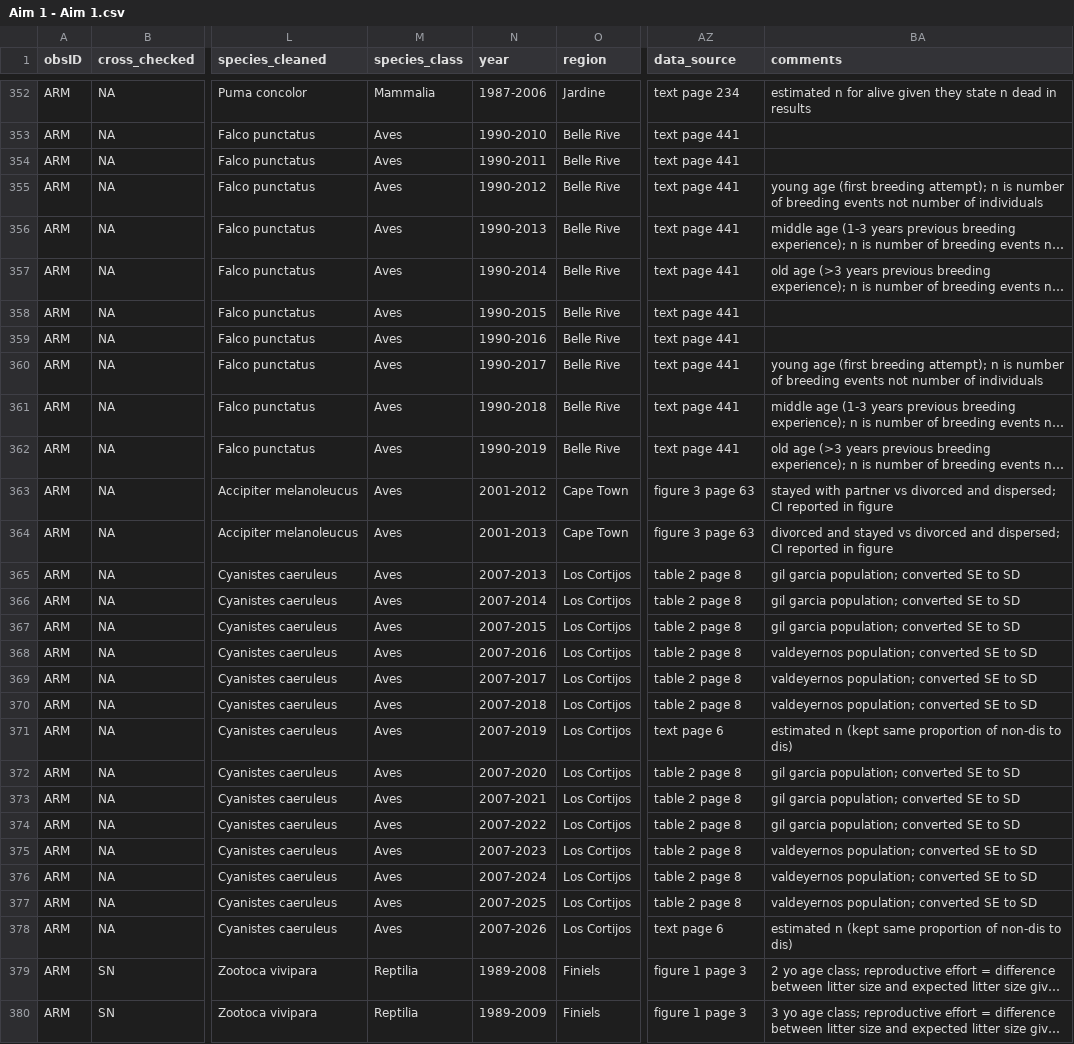
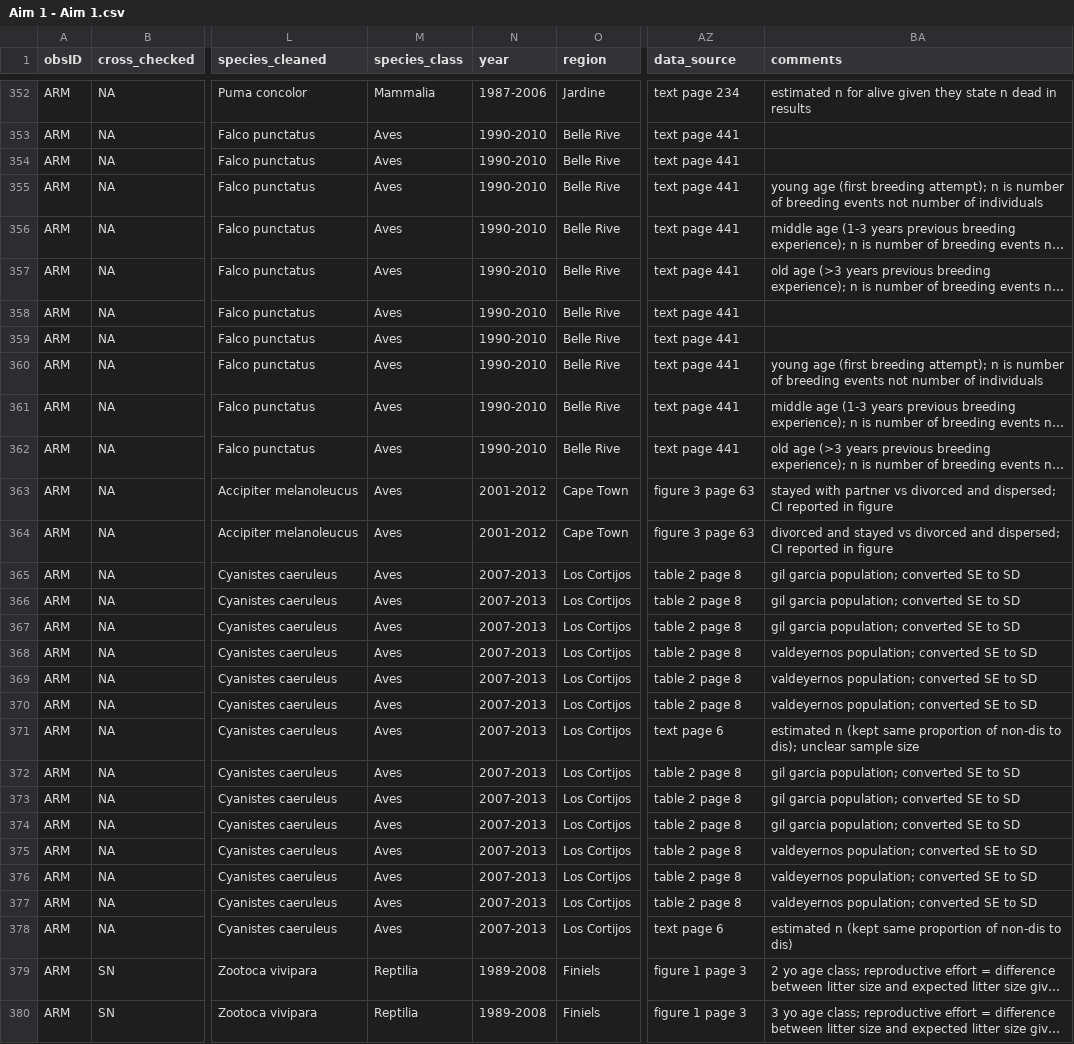
Before and after one commit to martinig/Fitness-and-dispersal-MA, a CSV file: data/Aim 1 - Aim 1.csv, drawn as a sheet; only a part is shown, gaps mark what is left out; long unchanged cells end in …; the diff covers the shown part only; the diff names each change by its address in the sheet, - before the commit and + after, or states it on an @@ line.

Commit message:
fixed year error in dataset and moved around panels in qmd

```diff
--- a/data/Aim 1 - Aim 1.csv
+++ b/data/Aim 1 - Aim 1.csv
-N354 (year): 1990-2011
+N354 (year): 1990-2010
-N355 (year): 1990-2012
+N355 (year): 1990-2010
-N356 (year): 1990-2013
+N356 (year): 1990-2010
-N357 (year): 1990-2014
+N357 (year): 1990-2010
-N358 (year): 1990-2015
+N358 (year): 1990-2010
-N359 (year): 1990-2016
+N359 (year): 1990-2010
-N360 (year): 1990-2017
+N360 (year): 1990-2010
-N361 (year): 1990-2018
+N361 (year): 1990-2010
-N362 (year): 1990-2019
+N362 (year): 1990-2010
-N364 (year): 2001-2013
+N364 (year): 2001-2012
-N366 (year): 2007-2014
+N366 (year): 2007-2013
-N367 (year): 2007-2015
+N367 (year): 2007-2013
-N368 (year): 2007-2016
+N368 (year): 2007-2013
-N369 (year): 2007-2017
+N369 (year): 2007-2013
-N370 (year): 2007-2018
+N370 (year): 2007-2013
-N371 (year): 2007-2019
+N371 (year): 2007-2013
-BA371 (comments): …non-dis to dis)
+BA371 (comments): …non-dis to dis); unclear sample size
-N372 (year): 2007-2020
+N372 (year): 2007-2013
-N373 (year): 2007-2021
+N373 (year): 2007-2013
-N374 (year): 2007-2022
+N374 (year): 2007-2013
-N375 (year): 2007-2023
+N375 (year): 2007-2013
-N376 (year): 2007-2024
+N376 (year): 2007-2013
-N377 (year): 2007-2025
+N377 (year): 2007-2013
-N378 (year): 2007-2026
+N378 (year): 2007-2013
-N380 (year): 1989-2009
+N380 (year): 1989-2008
```
Also changed, not shown: 108 edited cells elsewhere in this file, 10 other files.
